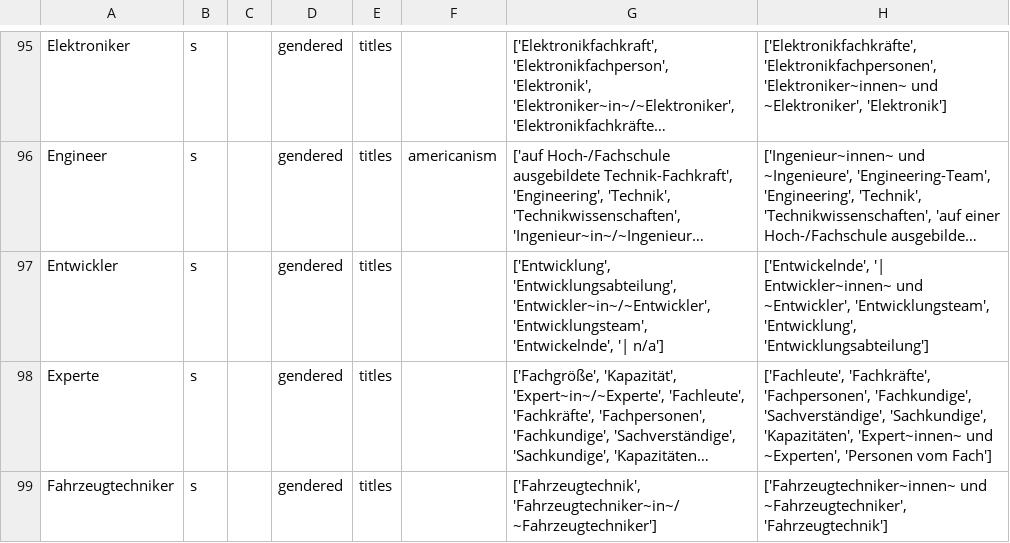
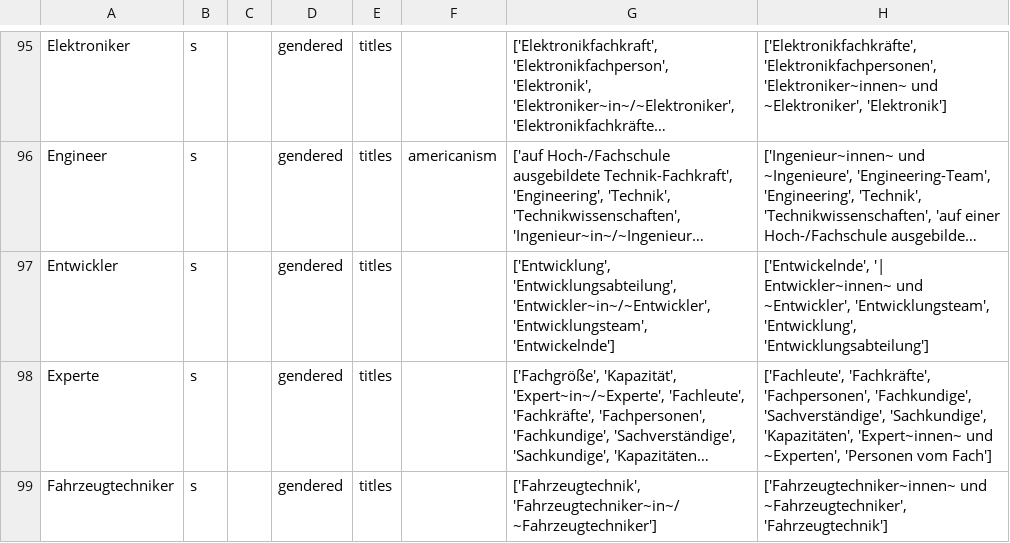
Before and after one commit to witty-works/nlp_api, a CSV file: training_data/GenderedNoun_DE.csv, drawn as a sheet; only a part is shown, gaps mark what is left out; long unchanged cells end in …; the diff names each change by its address in the sheet, - before the commit and + after, or states it on an @@ line.

Commit message:
Remove n/a from Entwickler alternatives

```diff
--- a/training_data/GenderedNoun_DE.csv
+++ b/training_data/GenderedNoun_DE.csv
-G97: …'Entwickler~in~/~Entwickler', 'Entwicklungsteam', 'Entwickelnde', '| n/a']
+G97: …'Entwickler~in~/~Entwickler', 'Entwicklungsteam', 'Entwickelnde']
```
